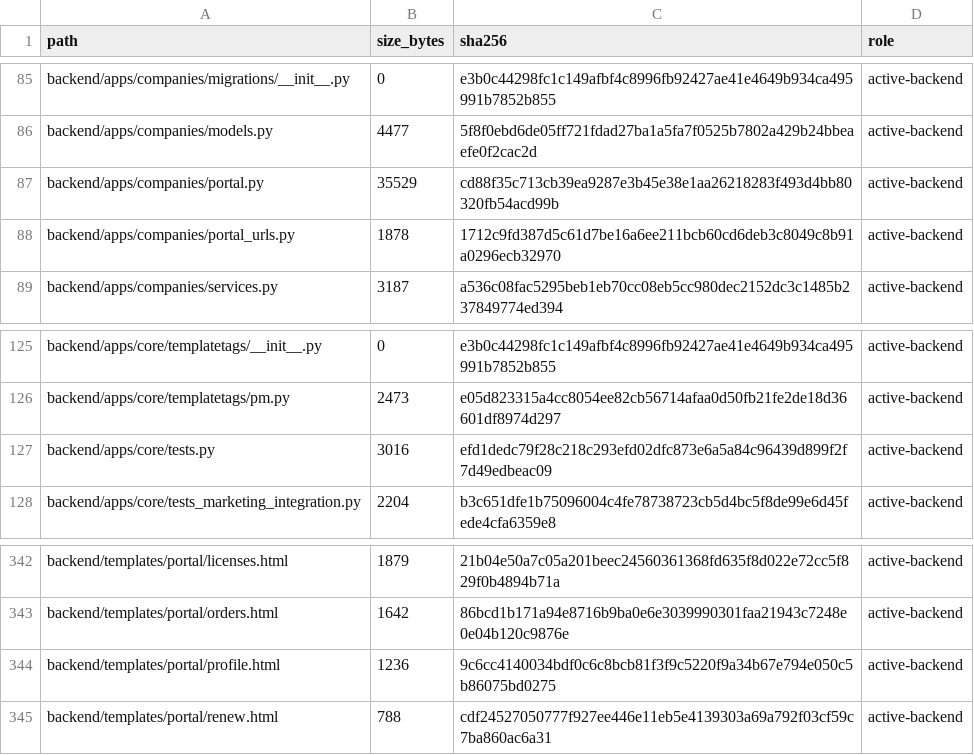
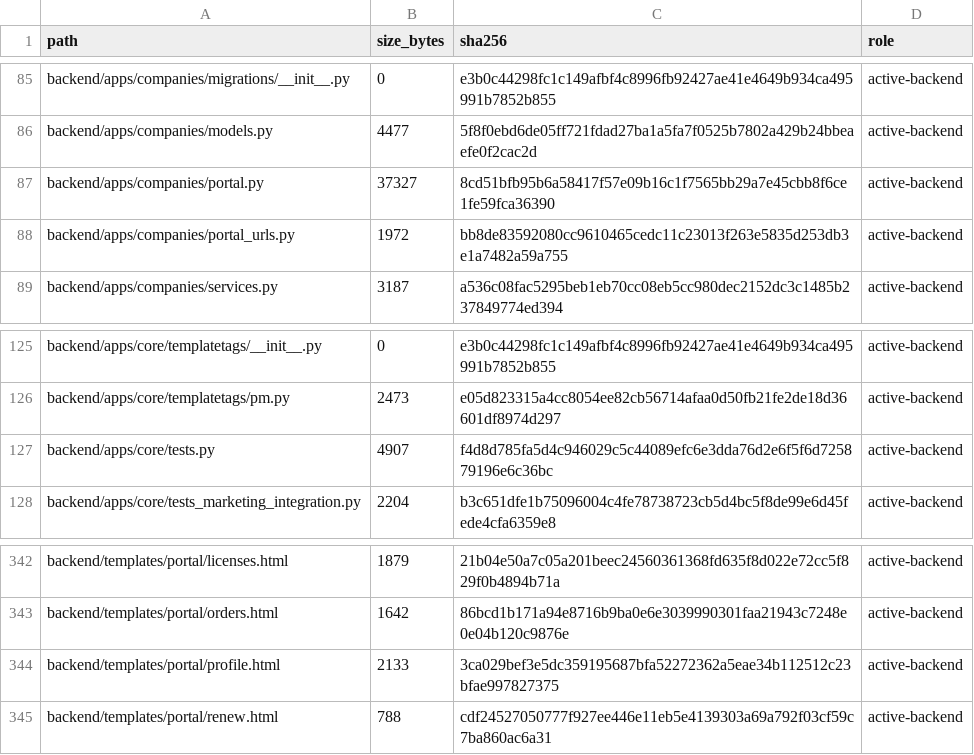
Before and after one commit to deckewandboden/prompmaster, a TSV file: FILE_MANIFEST.tsv, drawn as a sheet; only a part is shown, gaps mark what is left out.

Commit message:
Refresh manifest for privacy request flow

```diff
--- a/FILE_MANIFEST.tsv
+++ b/FILE_MANIFEST.tsv
@@ -86,4 +86,4 @@ backend/apps/companies/migrations/__init__.py	0	e3b0c44298fc1c149afbf4c8996fb924
 backend/apps/companies/models.py	4477	5f8f0ebd6de05ff721fdad27ba1a5fa7f0525b7802a429b24bbeaefe0f2cac2d	active-backend
-backend/apps/companies/portal.py	35529	cd88f35c713cb39ea9287e3b45e38e1aa26218283f493d4bb80320fb54acd99b	active-backend
-backend/apps/companies/portal_urls.py	1878	1712c9fd387d5c61d7be16a6ee211bcb60cd6deb3c8049c8b91a0296ecb32970	active-backend
+backend/apps/companies/portal.py	37327	8cd51bfb95b6a58417f57e09b16c1f7565bb29a7e45cbb8f6ce1fe59fca36390	active-backend
+backend/apps/companies/portal_urls.py	1972	bb8de83592080cc9610465cedc11c23013f263e5835d253db3e1a7482a59a755	active-backend
 backend/apps/companies/services.py	3187	a536c08fac5295beb1eb70cc08eb5cc980dec2152dc3c1485b237849774ed394	active-backend
@@ -126,3 +126,3 @@ backend/apps/core/templatetags/__init__.py	0	e3b0c44298fc1c149afbf4c8996fb92427a
 backend/apps/core/templatetags/pm.py	2473	e05d823315a4cc8054ee82cb56714afaa0d50fb21fe2de18d36601df8974d297	active-backend
-backend/apps/core/tests.py	3016	efd1dedc79f28c218c293efd02dfc873e6a5a84c96439d899f2f7d49edbeac09	active-backend
+backend/apps/core/tests.py	4907	f4d8d785fa5d4c946029c5c44089efc6e3dda76d2e6f5f6d725879196e6c36bc	active-backend
 backend/apps/core/tests_marketing_integration.py	2204	b3c651dfe1b75096004c4fe78738723cb5d4bc5f8de99e6d45fede4cfa6359e8	active-backend
@@ -343,3 +343,3 @@ backend/templates/portal/licenses.html	1879	21b04e50a7c05a201beec24560361368fd63
 backend/templates/portal/orders.html	1642	86bcd1b171a94e8716b9ba0e6e3039990301faa21943c7248e0e04b120c9876e	active-backend
-backend/templates/portal/profile.html	1236	9c6cc4140034bdf0c6c8bcb81f3f9c5220f9a34b67e794e050c5b86075bd0275	active-backend
+backend/templates/portal/profile.html	2133	3ca029bef3e5dc359195687bfa52272362a5eae34b112512c23bfae997827375	active-backend
 backend/templates/portal/renew.html	788	cdf24527050777f927ee446e11eb5e4139303a69a792f03cf59c7ba860ac6a31	active-backend
```
